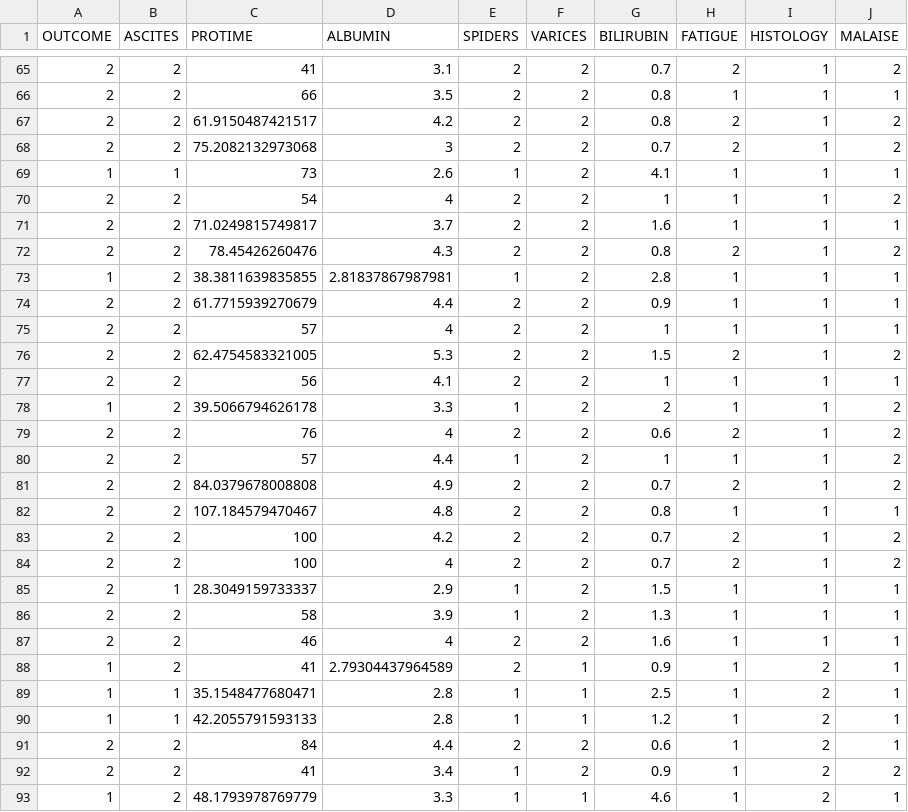
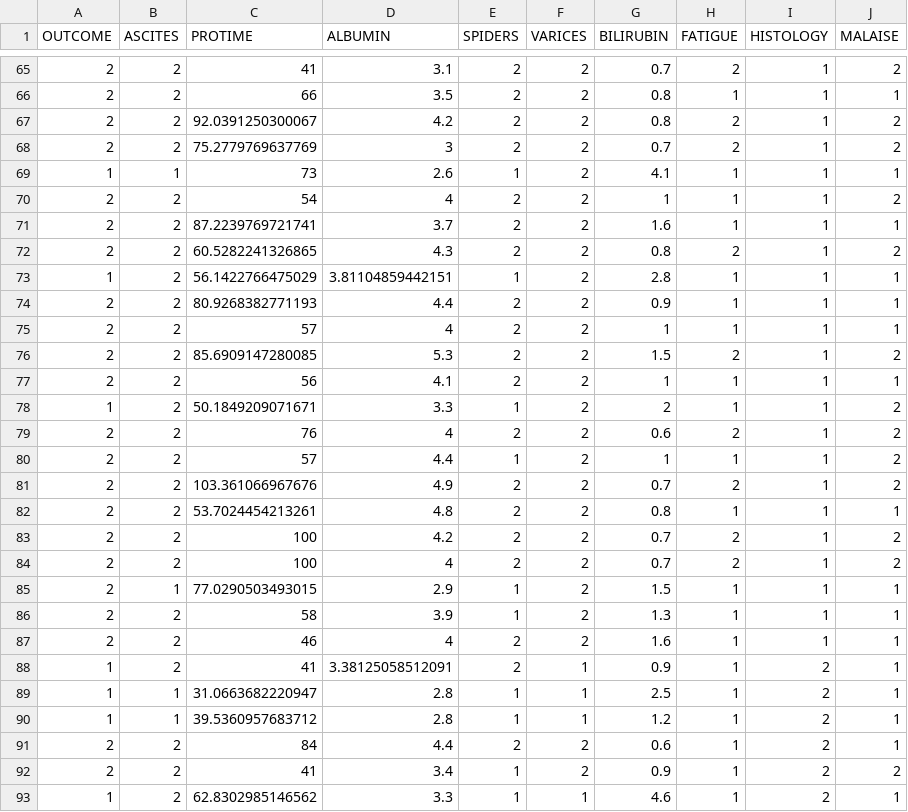
Before and after one commit to mirador/mirador-docs, a CSV file: tutorials/statmod/ipython_notebook/imputed-data3.csv, drawn as a sheet; only a part is shown, gaps mark what is left out; the diff covers the shown part only.

```diff
--- a/tutorials/statmod/ipython_notebook/imputed-data3.csv
+++ b/tutorials/statmod/ipython_notebook/imputed-data3.csv
@@ -66,28 +66,28 @@
 2,2,66,3.5,2,2,0.8,1,1,1
-2,2,61.9150487421517,4.2,2,2,0.8,2,1,2
-2,2,75.2082132973068,3,2,2,0.7,2,1,2
+2,2,92.0391250300067,4.2,2,2,0.8,2,1,2
+2,2,75.2779769637769,3,2,2,0.7,2,1,2
 1,1,73,2.6,1,2,4.1,1,1,1
 2,2,54,4,2,2,1,1,1,2
-2,2,71.0249815749817,3.7,2,2,1.6,1,1,1
-2,2,78.45426260476,4.3,2,2,0.8,2,1,2
-1,2,38.3811639835855,2.81837867987981,1,2,2.8,1,1,1
-2,2,61.7715939270679,4.4,2,2,0.9,1,1,1
+2,2,87.2239769721741,3.7,2,2,1.6,1,1,1
+2,2,60.5282241326865,4.3,2,2,0.8,2,1,2
+1,2,56.1422766475029,3.81104859442151,1,2,2.8,1,1,1
+2,2,80.9268382771193,4.4,2,2,0.9,1,1,1
 2,2,57,4,2,2,1,1,1,1
-2,2,62.4754583321005,5.3,2,2,1.5,2,1,2
+2,2,85.6909147280085,5.3,2,2,1.5,2,1,2
 2,2,56,4.1,2,2,1,1,1,1
-1,2,39.5066794626178,3.3,1,2,2,1,1,2
+1,2,50.1849209071671,3.3,1,2,2,1,1,2
 2,2,76,4,2,2,0.6,2,1,2
 2,2,57,4.4,1,2,1,1,1,2
-2,2,84.0379678008808,4.9,2,2,0.7,2,1,2
-2,2,107.184579470467,4.8,2,2,0.8,1,1,1
+2,2,103.361066967676,4.9,2,2,0.7,2,1,2
+2,2,53.7024454213261,4.8,2,2,0.8,1,1,1
 2,2,100,4.2,2,2,0.7,2,1,2
 2,2,100,4,2,2,0.7,2,1,2
-2,1,28.3049159733337,2.9,1,2,1.5,1,1,1
+2,1,77.0290503493015,2.9,1,2,1.5,1,1,1
 2,2,58,3.9,1,2,1.3,1,1,1
 2,2,46,4,2,2,1.6,1,1,1
-1,2,41,2.79304437964589,2,1,0.9,1,2,1
-1,1,35.1548477680471,2.8,1,1,2.5,1,2,1
-1,1,42.2055791593133,2.8,1,1,1.2,1,2,1
+1,2,41,3.38125058512091,2,1,0.9,1,2,1
+1,1,31.0663682220947,2.8,1,1,2.5,1,2,1
+1,1,39.5360957683712,2.8,1,1,1.2,1,2,1
 2,2,84,4.4,2,2,0.6,1,2,1
 2,2,41,3.4,1,2,0.9,1,2,2
-1,2,48.1793978769779,3.3,1,1,4.6,1,2,1
+1,2,62.8302985146562,3.3,1,1,4.6,1,2,1
```
Also changed, not shown: 78 edited cells elsewhere in this file, tutorials/statmod/ipython_notebook/imputed-data1.csv, tutorials/statmod/ipython_notebook/imputed-data2.csv, 5 other files.
